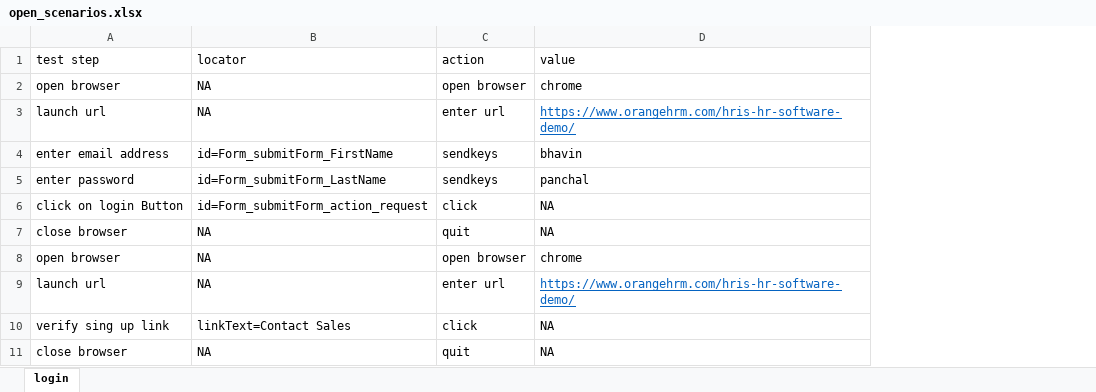
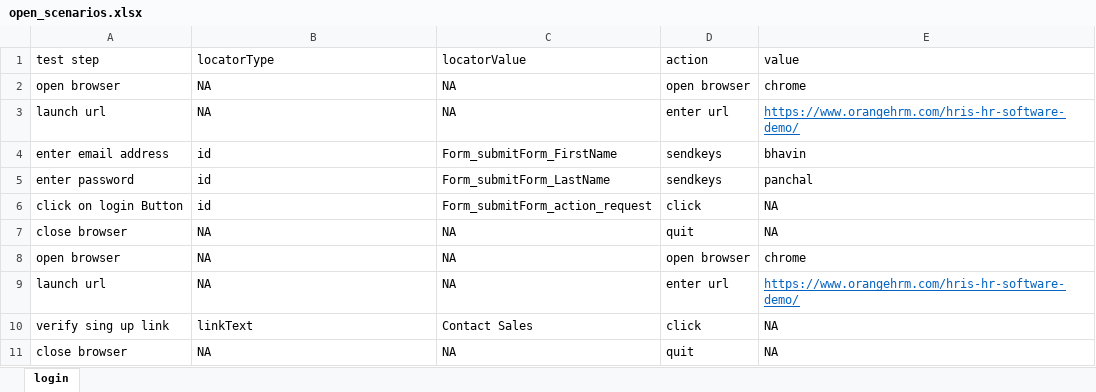
Before and after one commit to bhavin2p/KeywordDriven-web-UI-Framework, an Excel workbook: src/main/java/com/qa/keyword1/scenarios/open_scenarios.xlsx, sheet login, drawn as a sheet; values as stored, in another font and other column widths than the file's, no borders; the diff names each change by its address in the sheet, - before the commit and + after, or states it on an @@ line.

Commit message:
initial code for keyword driven framework

```diff
--- a/src/main/java/com/qa/keyword1/scenarios/open_scenarios.xlsx (sheet login)
+++ b/src/main/java/com/qa/keyword1/scenarios/open_scenarios.xlsx (sheet login)
+column C, rows 1-11: locatorValue | NA | NA | Form_submitForm_FirstName | Form_submitForm_LastName | Form_submitForm_action_request | NA | NA | NA | Contact Sales | NA
-B1: locator
+B1: locatorType
-B4: id=Form_submitForm_FirstName
+B4: id
-B5: id=Form_submitForm_LastName
+B5: id
-B6: id=Form_submitForm_action_request
+B6: id
-B10: linkText=Contact Sales
+B10: linkText
```
Also changed, not shown: target/classes/com/qa/keyword1/scenarios/open_scenarios.xlsx, 13 other files.
